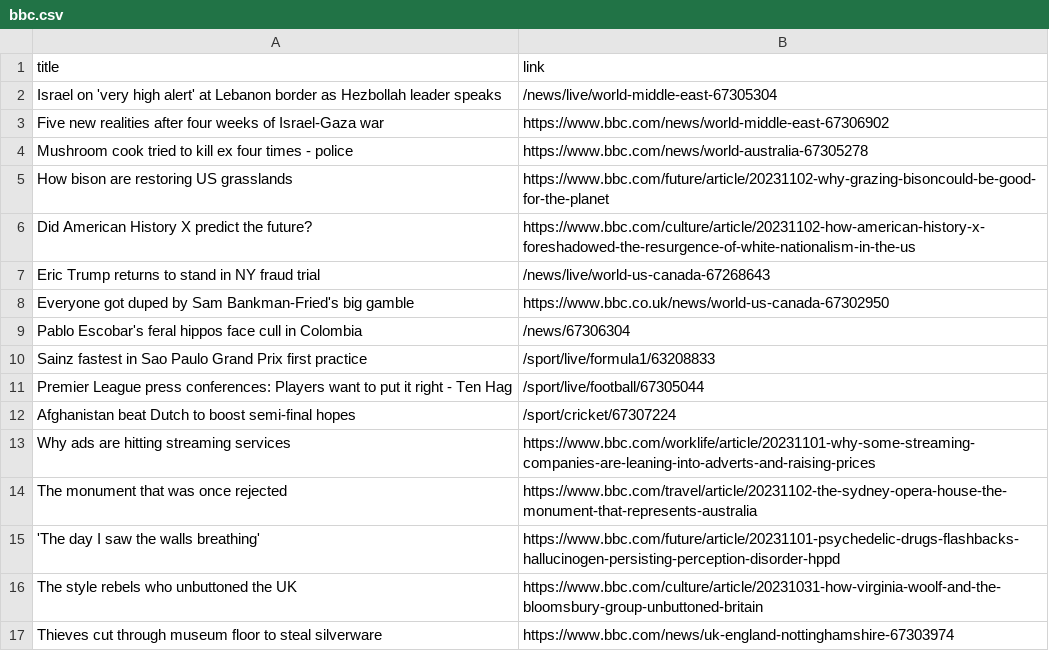
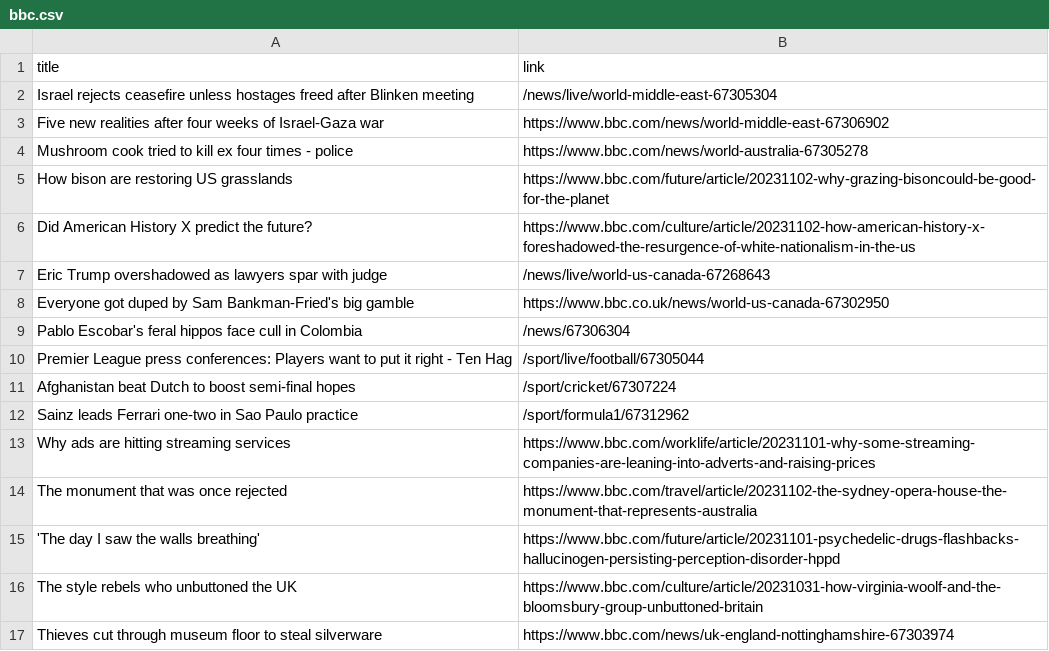
Before and after one commit to luyi-eve/automatic-scraper-bbc, a CSV file: bbc.csv, drawn as a sheet; only a part is shown.

```diff
--- a/bbc.csv
+++ b/bbc.csv
@@ -1,3 +1,3 @@
 title,link
-Israel on 'very high alert' at Lebanon border as Hezbollah leader speaks,/news/live/world-middle-east-67305304
+Israel rejects ceasefire unless hostages freed after Blinken meeting,/news/live/world-middle-east-67305304
 Five new realities after four weeks of Israel-Gaza war,https://www.bbc.com/news/world-middle-east-67306902
@@ -6,8 +6,8 @@ How bison are restoring US grasslands,https://www.bbc.com/future/article/2023110
 Did American History X predict the future?,https://www.bbc.com/culture/article/20231102-how-american-history-x-foreshadowed-the-resurgence-of-white-nationalism-in-the-us
-Eric Trump returns to stand in NY fraud trial,/news/live/world-us-canada-67268643
+Eric Trump overshadowed as lawyers spar with judge,/news/live/world-us-canada-67268643
 Everyone got duped by Sam Bankman-Fried's big gamble,https://www.bbc.co.uk/news/world-us-canada-67302950
 Pablo Escobar's feral hippos face cull in Colombia,/news/67306304
-Sainz fastest in Sao Paulo Grand Prix first practice,/sport/live/formula1/63208833
 Premier League press conferences: Players want to put it right - Ten Hag,/sport/live/football/67305044
 Afghanistan beat Dutch to boost semi-final hopes,/sport/cricket/67307224
+Sainz leads Ferrari one-two in Sao Paulo practice,/sport/formula1/67312962
 Why ads are hitting streaming services,https://www.bbc.com/worklife/article/20231101-why-some-streaming-companies-are-leaning-into-adverts-and-raising-prices
```
